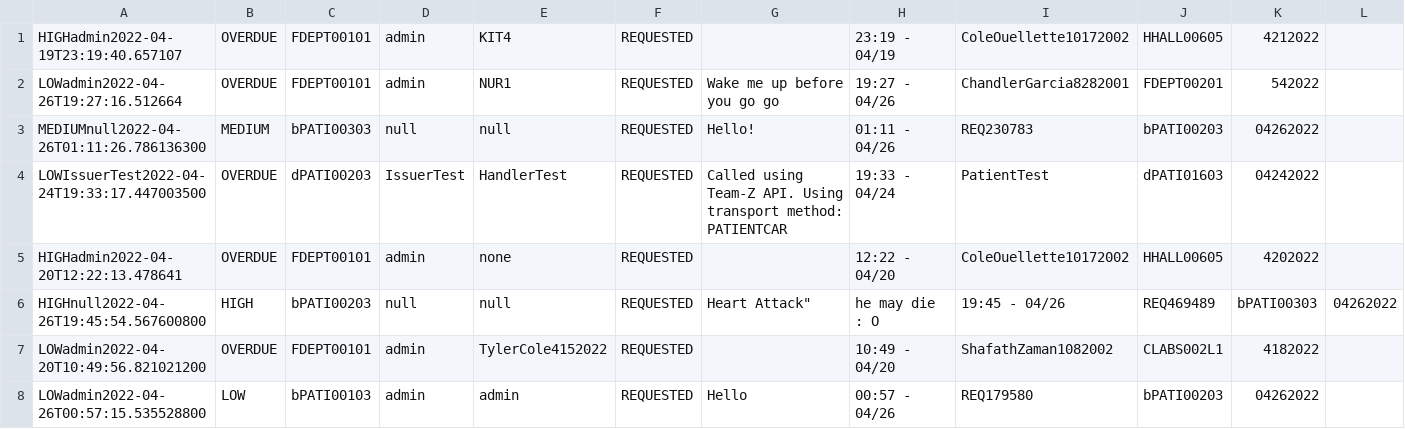
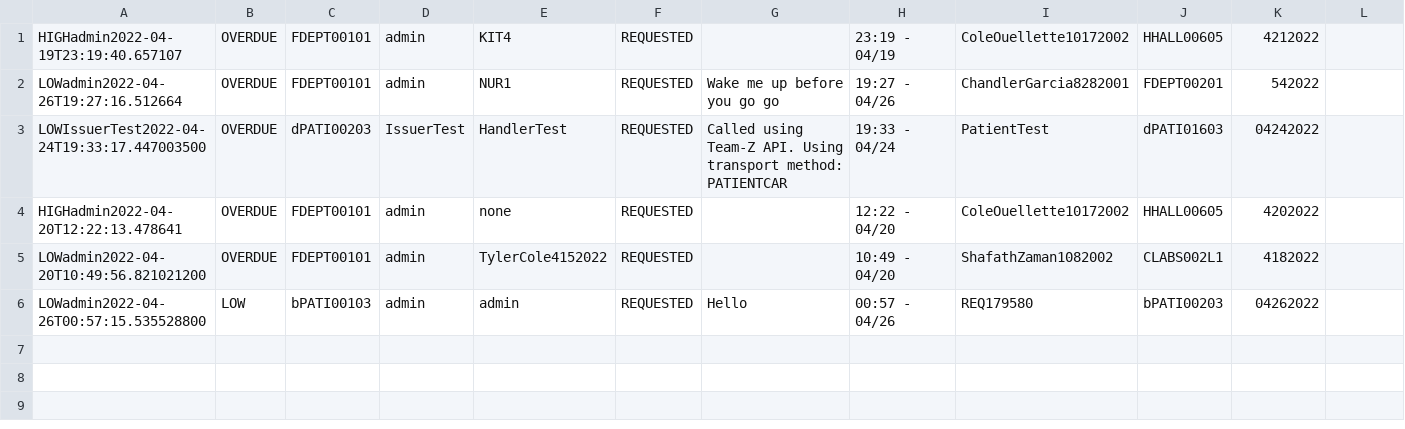
Before and after one commit to CS3733-D22-Team-D/CS3733-D22-Team-D-Application, a CSV file: PatientTransportRequest_save.csv, drawn as a sheet; the diff names each change by its address in the sheet, - before the commit and + after, or states it on an @@ line.

Commit message:
Fixed patient transport controller tables

```diff
--- a/PatientTransportRequest_save.csv
+++ b/PatientTransportRequest_save.csv
-row 3: MEDIUMnull2022-04-26T01:11:26.786136300 | MEDIUM | bPATI00303 | null | null | REQUESTED | Hello! | 01:11 - 04/26 | REQ230783 | bPATI00203 | 04262022
-row 6: HIGHnull2022-04-26T19:45:54.567600800 | HIGH | bPATI00203 | null | null | REQUESTED | Heart Attack" | he may die : O | 19:45 - 04/26 | REQ469489 | bPATI00303 | 04262022
```
Also changed, not shown: MedicineRequest_save.csv, 3 other files.
